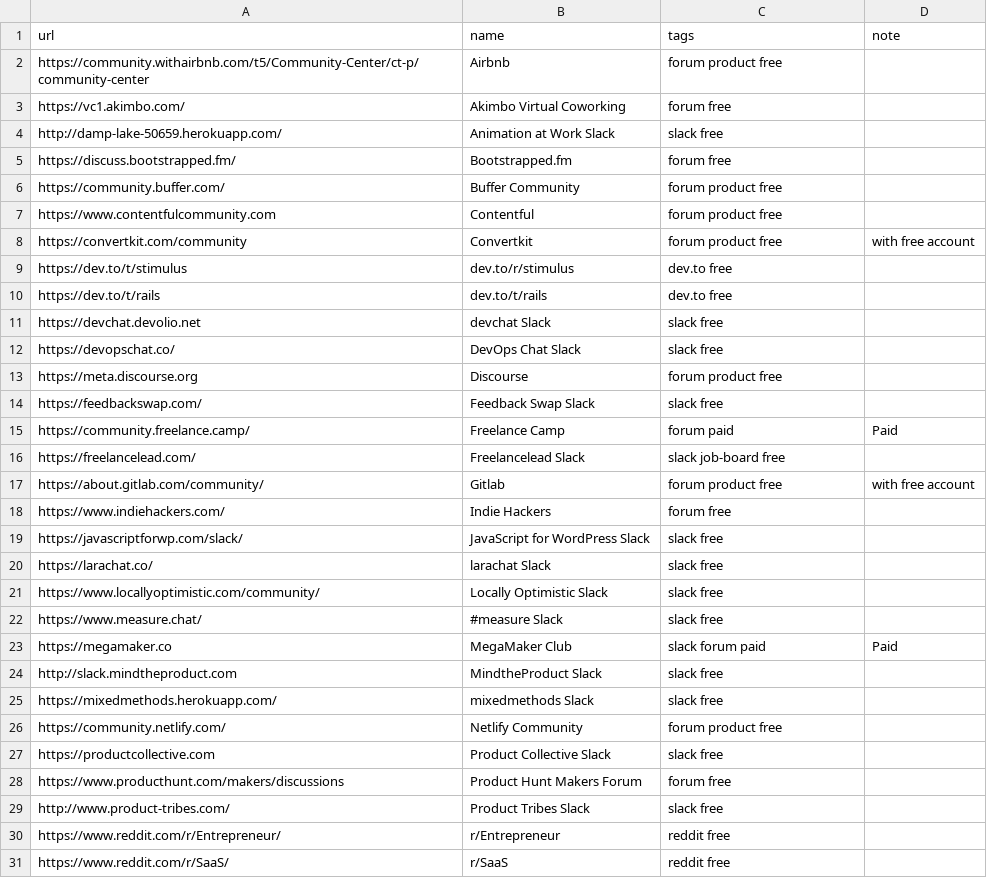
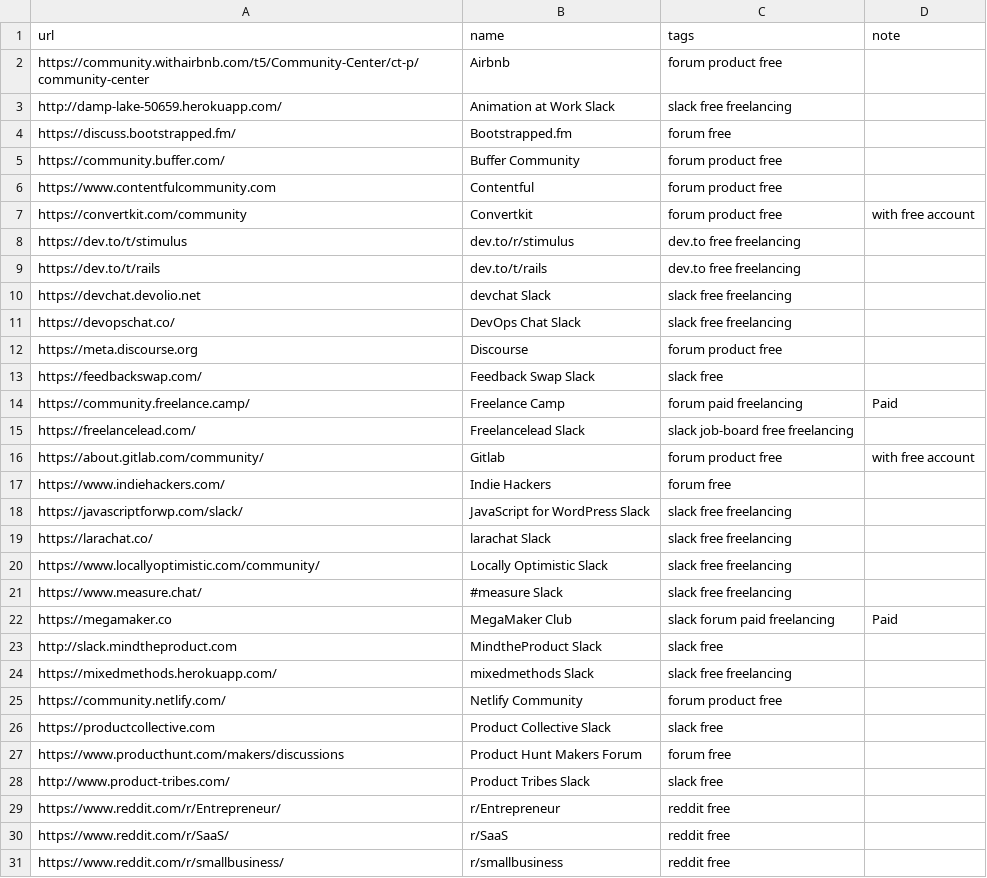
Before and after one commit to pascallaliberte/sharpen.page, a CSV file: _data/watering-holes.csv, drawn as a sheet; only a part is shown; the shorter side is filled out with more unchanged rows; the diff covers the shown part only.

Commit message:
Add freelancing filter to watering holes

```diff
--- a/_data/watering-holes.csv
+++ b/_data/watering-holes.csv
@@ -2,4 +2,3 @@ url,name,tags,note
 https://community.withairbnb.com/t5/Community-Center/ct-p/community-center,Airbnb,forum product free,
-https://vc1.akimbo.com/,Akimbo Virtual Coworking,forum free,
-http://damp-lake-50659.herokuapp.com/,Animation at Work Slack,slack free,
+http://damp-lake-50659.herokuapp.com/,Animation at Work Slack,slack free freelancing,
 https://discuss.bootstrapped.fm/,Bootstrapped.fm,forum free,
@@ -8,19 +7,19 @@ https://www.contentfulcommunity.com,Contentful,forum product free,
 https://convertkit.com/community,Convertkit,forum product free,with free account
-https://dev.to/t/stimulus,dev.to/r/stimulus,dev.to free,
-https://dev.to/t/rails,dev.to/t/rails,dev.to free,
-https://devchat.devolio.net,devchat Slack,slack free,
-https://devopschat.co/,DevOps Chat Slack,slack free,
+https://dev.to/t/stimulus,dev.to/r/stimulus,dev.to free freelancing,
+https://dev.to/t/rails,dev.to/t/rails,dev.to free freelancing,
+https://devchat.devolio.net,devchat Slack,slack free freelancing,
+https://devopschat.co/,DevOps Chat Slack,slack free freelancing,
 https://meta.discourse.org,Discourse,forum product free,
 https://feedbackswap.com/,Feedback Swap Slack,slack free,
-https://community.freelance.camp/,Freelance Camp,forum paid,Paid
-https://freelancelead.com/,Freelancelead Slack,slack job-board free,
+https://community.freelance.camp/,Freelance Camp,forum paid freelancing,Paid
+https://freelancelead.com/,Freelancelead Slack,slack job-board free freelancing,
 https://about.gitlab.com/community/,Gitlab,forum product free,with free account
 https://www.indiehackers.com/,Indie Hackers,forum free,
-https://javascriptforwp.com/slack/,JavaScript for WordPress Slack,slack free,
-https://larachat.co/,larachat Slack,slack free,
-https://www.locallyoptimistic.com/community/,Locally Optimistic Slack,slack free,
-https://www.measure.chat/,#measure Slack,slack free,
-https://megamaker.co,MegaMaker Club,slack forum paid,Paid
+https://javascriptforwp.com/slack/,JavaScript for WordPress Slack,slack free freelancing,
+https://larachat.co/,larachat Slack,slack free freelancing,
+https://www.locallyoptimistic.com/community/,Locally Optimistic Slack,slack free freelancing,
+https://www.measure.chat/,#measure Slack,slack free freelancing,
+https://megamaker.co,MegaMaker Club,slack forum paid freelancing,Paid
 http://slack.mindtheproduct.com,MindtheProduct Slack,slack free,
-https://mixedmethods.herokuapp.com/,mixedmethods Slack,slack free,
+https://mixedmethods.herokuapp.com/,mixedmethods Slack,slack free freelancing,
 https://community.netlify.com/,Netlify Community,forum product free,
```
Also changed, not shown: 1 added row and 5 edited cells elsewhere in this file, 1 other file.
